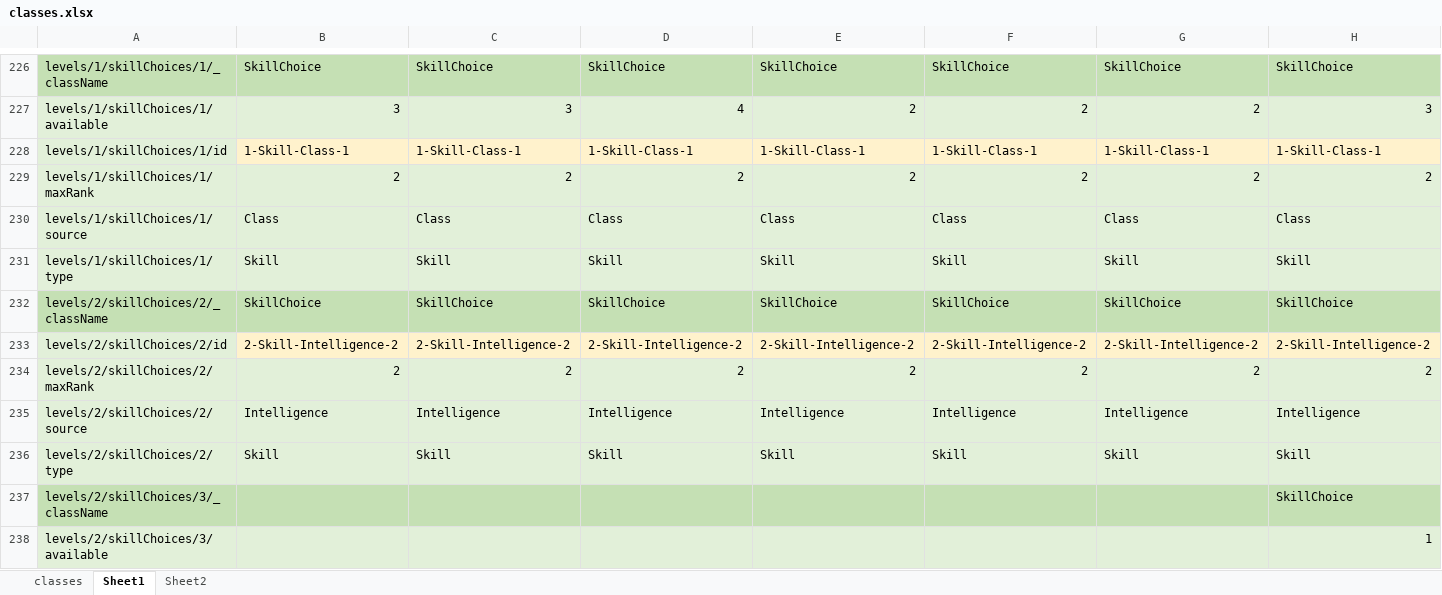
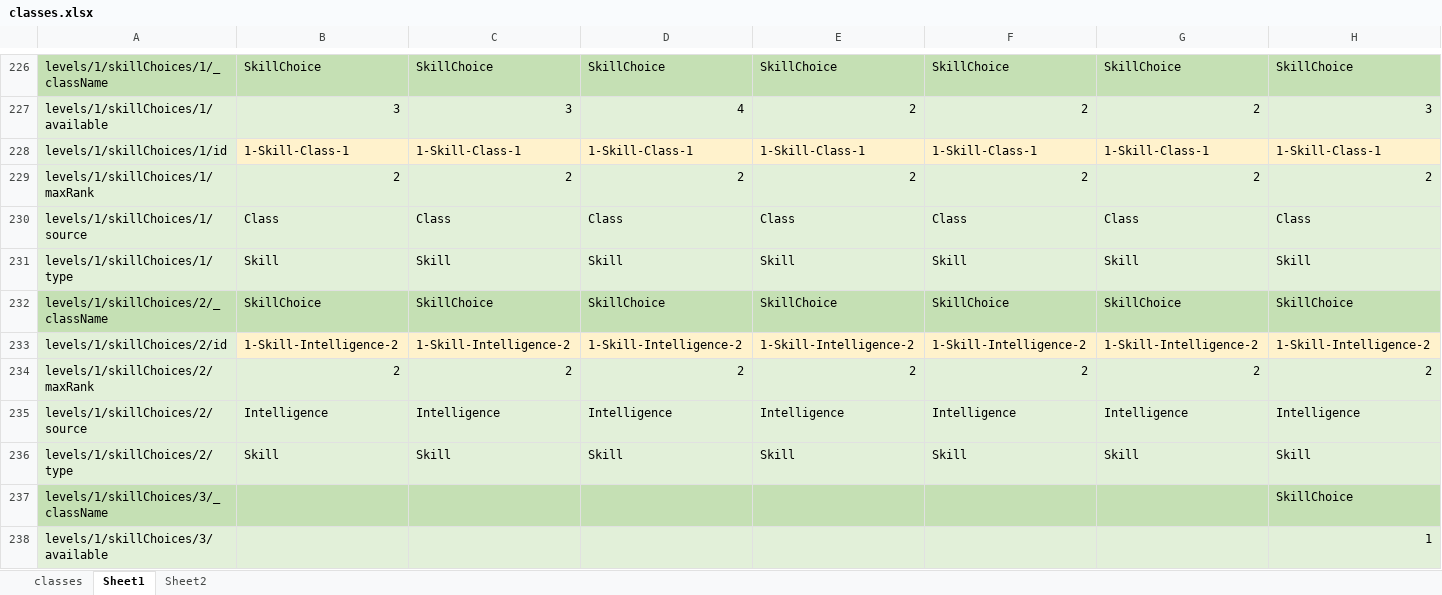
Before and after one commit to bukiro/PECS, an Excel workbook: classes.xlsx, sheet Sheet1, drawn as a sheet; only a part is shown, gaps mark what is left out; values as stored, in another font and other column widths than the file's, no borders; conditional formats not drawn; 1 other sheet too large or unreadable and not compared; the diff covers the shown part only; the diff names each change by its address in the sheet, - before the commit and + after, or states it on an @@ line.

```diff
--- a/classes.xlsx (sheet Sheet1)
+++ b/classes.xlsx (sheet Sheet1)
-A232: levels/2/skillChoices/2/_className
+A232: levels/1/skillChoices/2/_className
-A233: levels/2/skillChoices/2/id
+A233: levels/1/skillChoices/2/id
-B233: 2-Skill-Intelligence-2
+B233: 1-Skill-Intelligence-2
-C233: 2-Skill-Intelligence-2
+C233: 1-Skill-Intelligence-2
-D233: 2-Skill-Intelligence-2
+D233: 1-Skill-Intelligence-2
-E233: 2-Skill-Intelligence-2
+E233: 1-Skill-Intelligence-2
-F233: 2-Skill-Intelligence-2
+F233: 1-Skill-Intelligence-2
-G233: 2-Skill-Intelligence-2
+G233: 1-Skill-Intelligence-2
-H233: 2-Skill-Intelligence-2
+H233: 1-Skill-Intelligence-2
-A234: levels/2/skillChoices/2/maxRank
+A234: levels/1/skillChoices/2/maxRank
-A235: levels/2/skillChoices/2/source
+A235: levels/1/skillChoices/2/source
-A236: levels/2/skillChoices/2/type
+A236: levels/1/skillChoices/2/type
-A237: levels/2/skillChoices/3/_className
+A237: levels/1/skillChoices/3/_className
-A238: levels/2/skillChoices/3/available
+A238: levels/1/skillChoices/3/available
```
Also changed, not shown: 2 added rows and 24 edited cells elsewhere in this sheet, formulas that keep their value, 41 other files.
